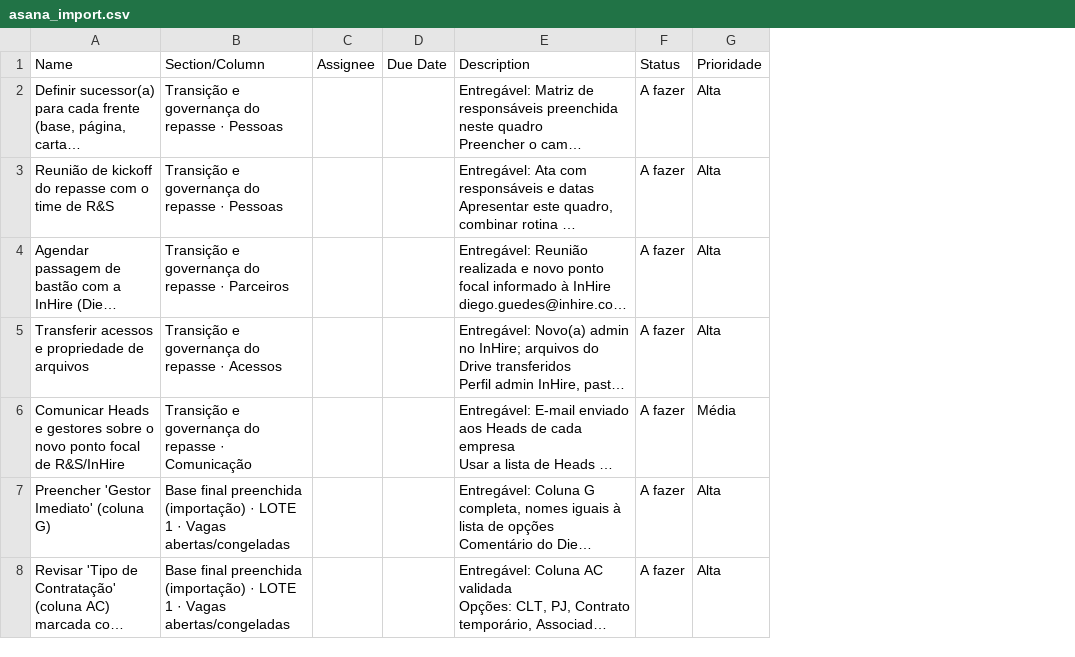
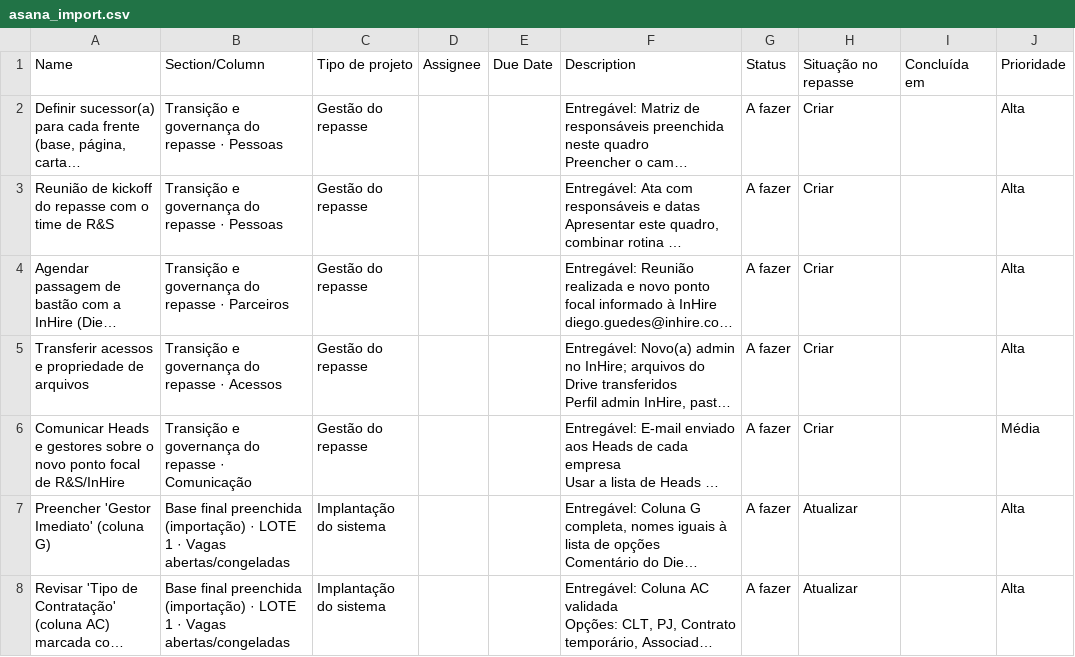
Before and after one commit to susuelen153-design/Suh_1990, a CSV file: repasse-inhire/asana_import.csv, drawn as a sheet; only a part is shown; long unchanged cells end in …; the diff covers the shown part only; the diff names each change by its address in the sheet, - before the commit and + after, or states it on an @@ line.

```diff
--- a/repasse-inhire/asana_import.csv
+++ b/repasse-inhire/asana_import.csv
+column C, rows 1-8: Tipo de projeto | Gestão do repasse | Gestão do repasse | Gestão do repasse | Gestão do repasse | Gestão do repasse | Implantação do sistema | Implantação do sistema
+column H, rows 1-8: Situação no repasse | Criar | Criar | Criar | Criar | Criar | Atualizar | Atualizar
+column I, row 1: Concluída em
```
Also changed, not shown: 1 added row elsewhere in this file, 4 other files.
